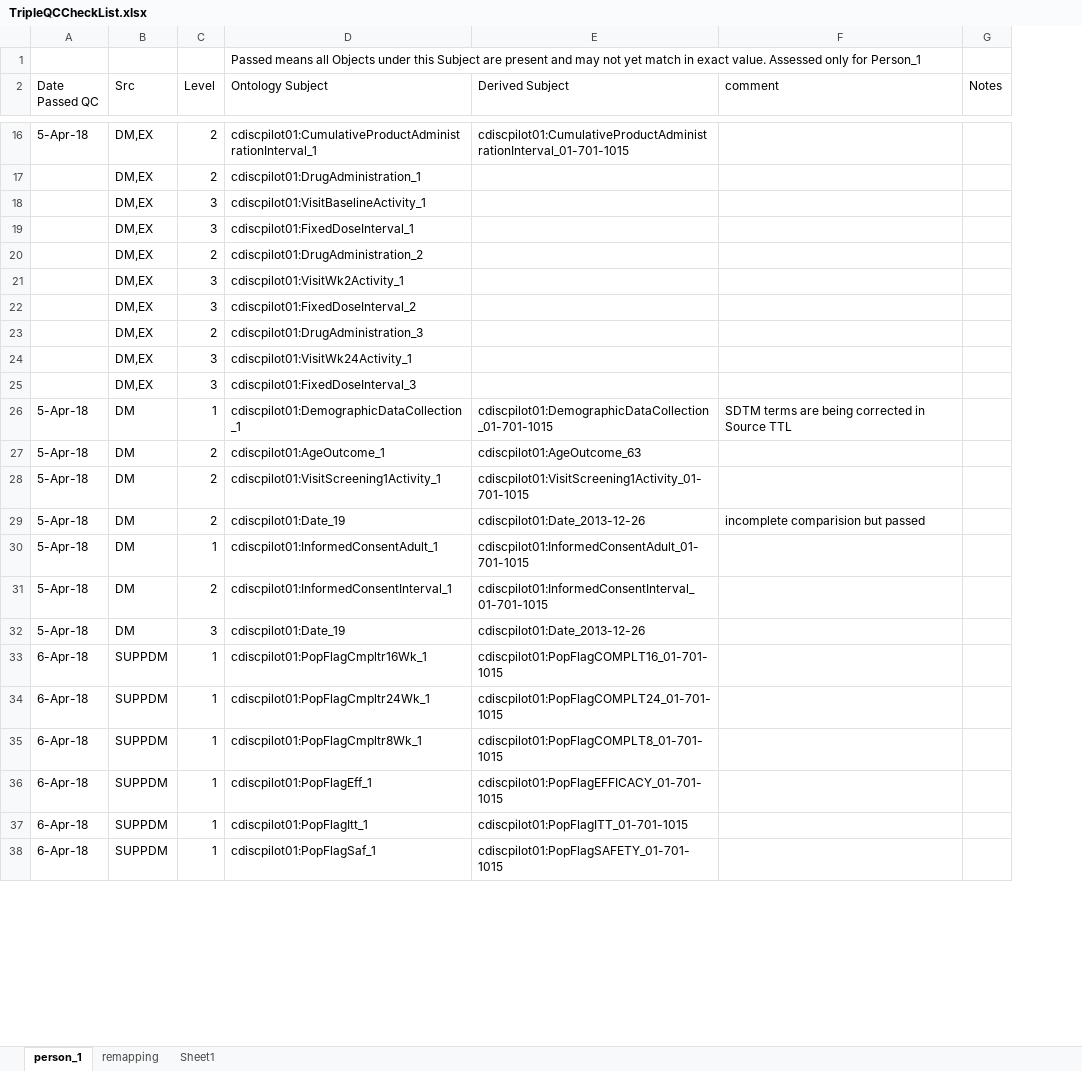
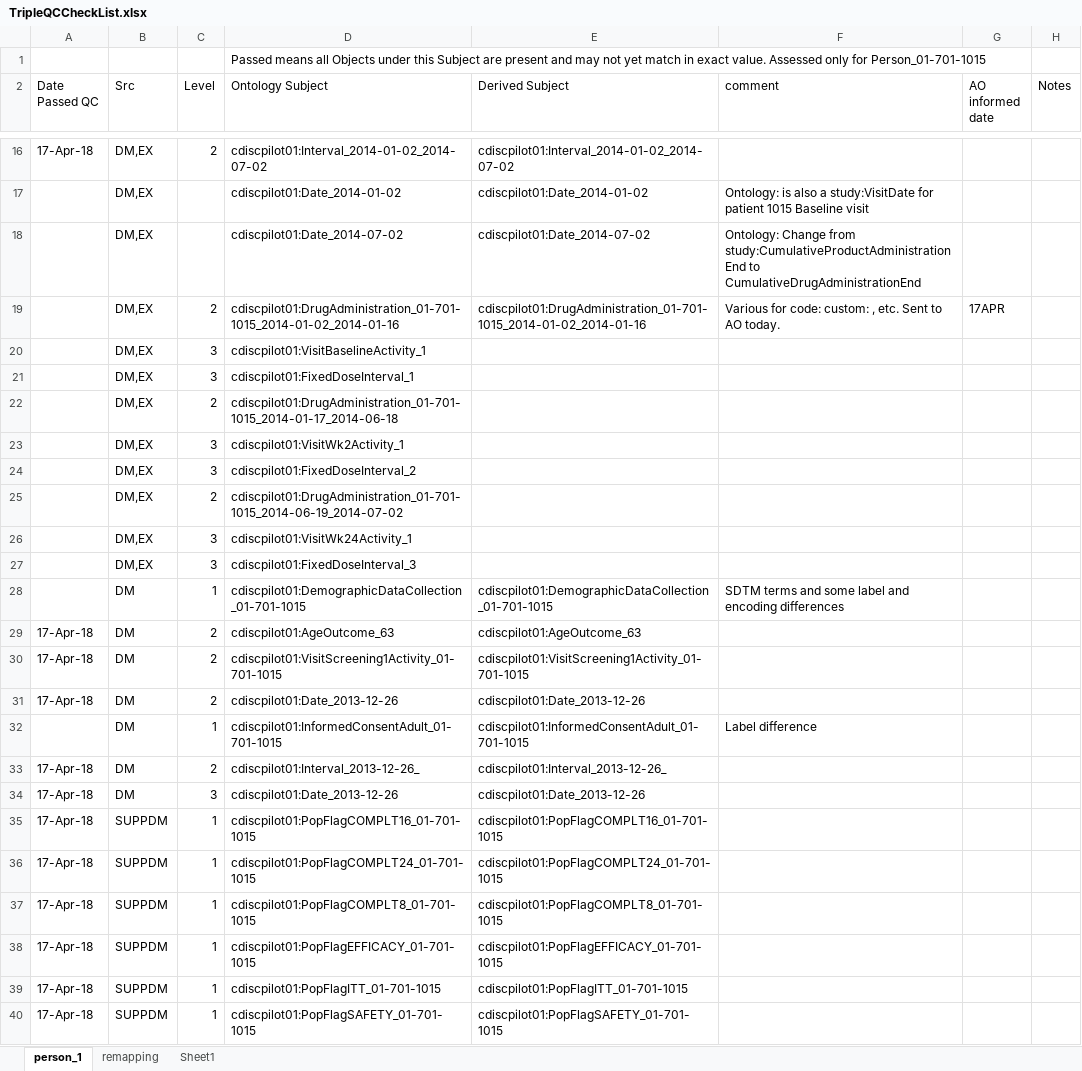
Before and after one commit to phuse-org/CTDasRDF, an Excel workbook: r/validation/TripleQCCheckList.xlsx, sheet person_1, drawn as a sheet; only a part is shown, gaps mark what is left out; values as stored, in another font and other column widths than the file's, no cell formats; conditional formats not drawn; removed rows and columns are numbered as before the commit, all else as after; the diff covers the shown part only; the diff names each change by its address in the sheet, - before the commit and + after, or states it on an @@ line.

```diff
--- a/r/validation/TripleQCCheckList.xlsx (sheet person_1)
+++ b/r/validation/TripleQCCheckList.xlsx (sheet person_1)
+column G (AO informed date), empty
-D1 (Ontology Subject): …only for Person_1
+D1 (Ontology Subject): …only for Person_01-701-1015
-A16 (Date Passed QC): 5-Apr-18
+A16 (Date Passed QC): 17-Apr-18
-D16 (Ontology Subject): cdiscpilot01:CumulativeProductAdministrationInterval_1
+D16 (Ontology Subject): cdiscpilot01:Interval_2014-01-02_2014-07-02
-E16 (Derived Subject): cdiscpilot01:CumulativeProductAdministrationInterval_01-701-1015
+E16 (Derived Subject): cdiscpilot01:Interval_2014-01-02_2014-07-02
-row 17:  | DM,EX | 2 | cdiscpilot01:DrugAdministration_1
+row 17:  | DM,EX |  | cdiscpilot01:Date_2014-01-02 | cdiscpilot01:Date_2014-01-02 | Ontology: is also a study:VisitDate for patient 1015 Baseline visit
+row 18:  | DM,EX |  | cdiscpilot01:Date_2014-07-02 | cdiscpilot01:Date_2014-07-02 | Ontology: Change from study:CumulativeProductAdministrationEnd to CumulativeDrugAdministrationEnd
+row 19:  | DM,EX | 2 | cdiscpilot01:DrugAdministration_01-701-1015_2014-01-02_2014-01-16 | cdiscpilot01:DrugAdministration_01-701-1015_2014-01-02_2014-01-16 | Various for code: custom: , etc. Sent to AO today. | 17APR
-D22 (Ontology Subject): cdiscpilot01:DrugAdministration_2
+D22 (Ontology Subject): cdiscpilot01:DrugAdministration_01-701-1015_2014-01-17_2014-06-18
-D25 (Ontology Subject): cdiscpilot01:DrugAdministration_3
+D25 (Ontology Subject): cdiscpilot01:DrugAdministration_01-701-1015_2014-06-19_2014-07-02
-A28 (Date Passed QC): 5-Apr-18
+A28 (Date Passed QC): (empty)
-D28 (Ontology Subject): cdiscpilot01:DemographicDataCollection_1
+D28 (Ontology Subject): cdiscpilot01:DemographicDataCollection_01-701-1015
-F28 (comment): SDTM terms are being corrected in Source TTL
+F28 (comment): SDTM terms and some label and encoding differences
-A29:A31 (Date Passed QC): 5-Apr-18
+A29:A31 (Date Passed QC): 17-Apr-18
-D29 (Ontology Subject): cdiscpilot01:AgeOutcome_1
+D29 (Ontology Subject): cdiscpilot01:AgeOutcome_63
-D30 (Ontology Subject): cdiscpilot01:VisitScreening1Activity_1
+D30 (Ontology Subject): cdiscpilot01:VisitScreening1Activity_01-701-1015
-D31 (Ontology Subject): cdiscpilot01:Date_19
+D31 (Ontology Subject): cdiscpilot01:Date_2013-12-26
-F31 (comment): incomplete comparision but passed
+F31 (comment): (empty)
-A32 (Date Passed QC): 5-Apr-18
+A32 (Date Passed QC): (empty)
-D32 (Ontology Subject): cdiscpilot01:InformedConsentAdult_1
+D32 (Ontology Subject): cdiscpilot01:InformedConsentAdult_01-701-1015
-F32 (comment): (empty)
+F32 (comment): Label difference
-A33:A34 (Date Passed QC): 5-Apr-18
+A33:A34 (Date Passed QC): 17-Apr-18
-D33 (Ontology Subject): cdiscpilot01:InformedConsentInterval_1
+D33 (Ontology Subject): cdiscpilot01:Interval_2013-12-26_
-E33 (Derived Subject): cdiscpilot01:InformedConsentInterval_01-701-1015
+E33 (Derived Subject): cdiscpilot01:Interval_2013-12-26_
-D34 (Ontology Subject): cdiscpilot01:Date_19
+D34 (Ontology Subject): cdiscpilot01:Date_2013-12-26
-A35:A40 (Date Passed QC): 6-Apr-18
+A35:A40 (Date Passed QC): 17-Apr-18
-D35 (Ontology Subject): cdiscpilot01:PopFlagCmpltr16Wk_1
+D35 (Ontology Subject): cdiscpilot01:PopFlagCOMPLT16_01-701-1015
-D36 (Ontology Subject): cdiscpilot01:PopFlagCmpltr24Wk_1
+D36 (Ontology Subject): cdiscpilot01:PopFlagCOMPLT24_01-701-1015
-D37 (Ontology Subject): cdiscpilot01:PopFlagCmpltr8Wk_1
+D37 (Ontology Subject): cdiscpilot01:PopFlagCOMPLT8_01-701-1015
-D38 (Ontology Subject): cdiscpilot01:PopFlagEff_1
+D38 (Ontology Subject): cdiscpilot01:PopFlagEFFICACY_01-701-1015
-D39 (Ontology Subject): cdiscpilot01:PopFlagItt_1
+D39 (Ontology Subject): cdiscpilot01:PopFlagITT_01-701-1015
-D40 (Ontology Subject): cdiscpilot01:PopFlagSaf_1
+D40 (Ontology Subject): cdiscpilot01:PopFlagSAFETY_01-701-1015
```
Also changed, not shown: 19 added rows, 19 removed rows and 37 edited cells elsewhere in this sheet, cell formats, 12 other files.
